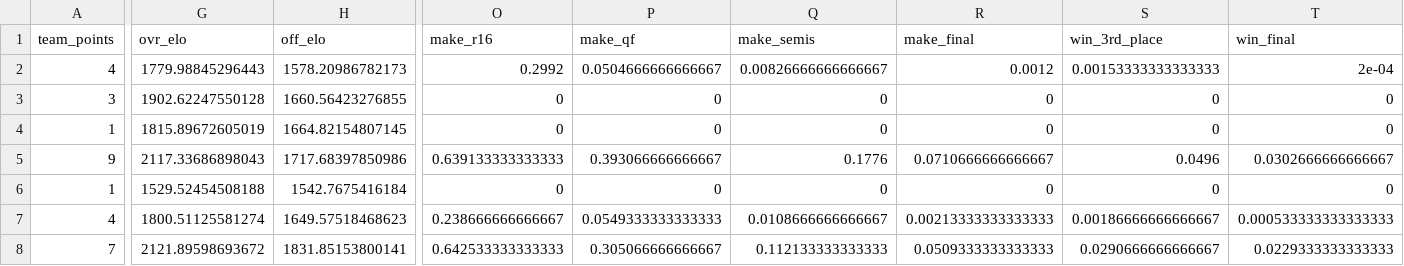
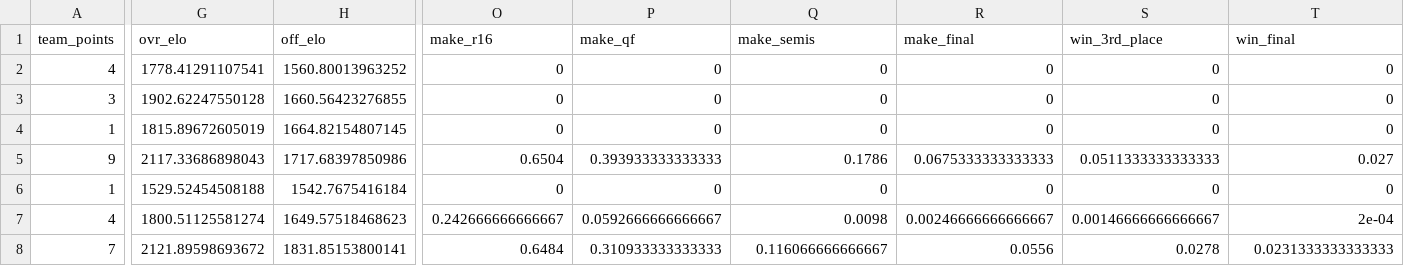
Before and after one commit to zecellomaster/tprdatarepo, a CSV file: 2026 World Cup/WCTournamentOdds.csv, drawn as a sheet; only a part is shown, gaps mark what is left out; the diff covers the shown part only; the diff names each change by its address in the sheet, - before the commit and + after, or states it on an @@ line.

```diff
--- a/2026 World Cup/WCTournamentOdds.csv
+++ b/2026 World Cup/WCTournamentOdds.csv
-G2 (ovr_elo): 1779.98845296443
+G2 (ovr_elo): 1778.41291107541
-H2 (off_elo): 1578.20986782173
+H2 (off_elo): 1560.80013963252
-O2 (make_r16): 0.2992
+O2 (make_r16): 0
-P2 (make_qf): 0.0504666666666667
+P2 (make_qf): 0
-Q2 (make_semis): 0.00826666666666667
+Q2 (make_semis): 0
-R2 (make_final): 0.0012
+R2 (make_final): 0
-S2 (win_3rd_place): 0.00153333333333333
+S2 (win_3rd_place): 0
-T2 (win_final): 2e-04
+T2 (win_final): 0
-O5 (make_r16): 0.639133333333333
+O5 (make_r16): 0.6504
-P5 (make_qf): 0.393066666666667
+P5 (make_qf): 0.393933333333333
-Q5 (make_semis): 0.1776
+Q5 (make_semis): 0.1786
-R5 (make_final): 0.0710666666666667
+R5 (make_final): 0.0675333333333333
-S5 (win_3rd_place): 0.0496
+S5 (win_3rd_place): 0.0511333333333333
-T5 (win_final): 0.0302666666666667
+T5 (win_final): 0.027
-O7 (make_r16): 0.238666666666667
+O7 (make_r16): 0.242666666666667
-P7 (make_qf): 0.0549333333333333
+P7 (make_qf): 0.0592666666666667
-Q7 (make_semis): 0.0108666666666667
+Q7 (make_semis): 0.0098
-R7 (make_final): 0.00213333333333333
+R7 (make_final): 0.00246666666666667
-S7 (win_3rd_place): 0.00186666666666667
+S7 (win_3rd_place): 0.00146666666666667
-T7 (win_final): 0.000533333333333333
+T7 (win_final): 2e-04
-O8 (make_r16): 0.642533333333333
+O8 (make_r16): 0.6484
-P8 (make_qf): 0.305066666666667
+P8 (make_qf): 0.310933333333333
-Q8 (make_semis): 0.112133333333333
+Q8 (make_semis): 0.116066666666667
-R8 (make_final): 0.0509333333333333
+R8 (make_final): 0.0556
-S8 (win_3rd_place): 0.0290666666666667
+S8 (win_3rd_place): 0.0278
-T8 (win_final): 0.0229333333333333
+T8 (win_final): 0.0231333333333333
```
Also changed, not shown: 167 edited cells elsewhere in this file, 2026 World Cup/WCRefinedScoreTable.csv, 2026 World Cup/WCStoredScoreTable.csv, 5 other files.
